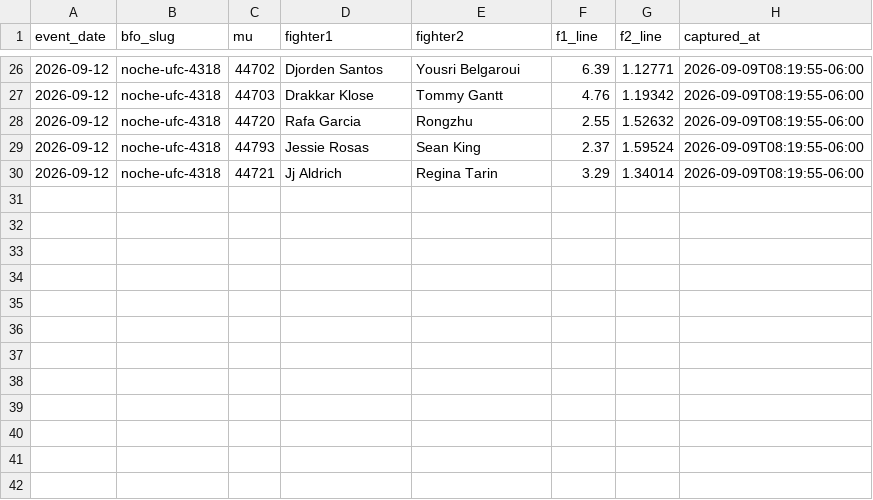
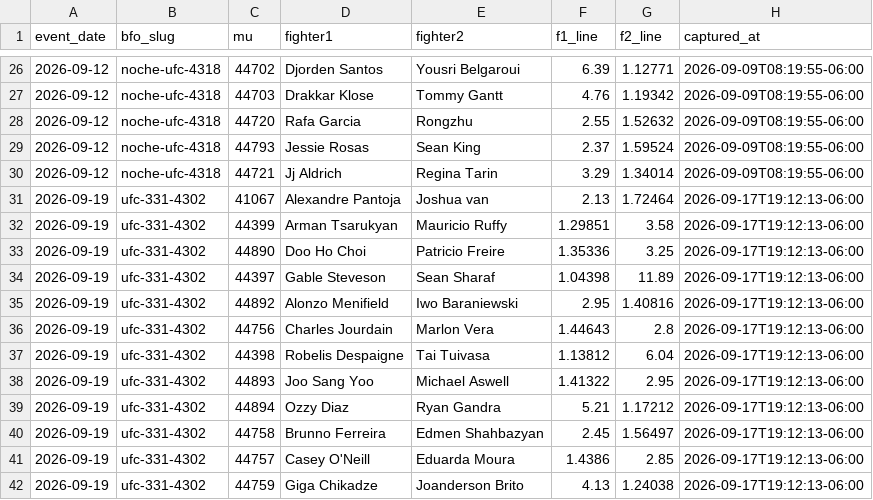
Before and after one commit to lkirby195/FightNight, a CSV file: data/placeable_lines.csv, drawn as a sheet; only a part is shown, gaps mark what is left out; the diff names each change by its address in the sheet, - before the commit and + after, or states it on an @@ line.

```diff
--- a/data/placeable_lines.csv
+++ b/data/placeable_lines.csv
+row 31: 2026-09-19 | ufc-331-4302 | 41067 | Alexandre Pantoja | Joshua van | 2.13 | 1.72464 | 2026-09-17T19:12:13-06:00
+row 32: 2026-09-19 | ufc-331-4302 | 44399 | Arman Tsarukyan | Mauricio Ruffy | 1.29851 | 3.58 | 2026-09-17T19:12:13-06:00
+row 33: 2026-09-19 | ufc-331-4302 | 44890 | Doo Ho Choi | Patricio Freire | 1.35336 | 3.25 | 2026-09-17T19:12:13-06:00
+row 34: 2026-09-19 | ufc-331-4302 | 44397 | Gable Steveson | Sean Sharaf | 1.04398 | 11.89 | 2026-09-17T19:12:13-06:00
+row 35: 2026-09-19 | ufc-331-4302 | 44892 | Alonzo Menifield | Iwo Baraniewski | 2.95 | 1.40816 | 2026-09-17T19:12:13-06:00
+row 36: 2026-09-19 | ufc-331-4302 | 44756 | Charles Jourdain | Marlon Vera | 1.44643 | 2.8 | 2026-09-17T19:12:13-06:00
+row 37: 2026-09-19 | ufc-331-4302 | 44398 | Robelis Despaigne | Tai Tuivasa | 1.13812 | 6.04 | 2026-09-17T19:12:13-06:00
+row 38: 2026-09-19 | ufc-331-4302 | 44893 | Joo Sang Yoo | Michael Aswell | 1.41322 | 2.95 | 2026-09-17T19:12:13-06:00
+row 39: 2026-09-19 | ufc-331-4302 | 44894 | Ozzy Diaz | Ryan Gandra | 5.21 | 1.17212 | 2026-09-17T19:12:13-06:00
+row 40: 2026-09-19 | ufc-331-4302 | 44758 | Brunno Ferreira | Edmen Shahbazyan | 2.45 | 1.56497 | 2026-09-17T19:12:13-06:00
+row 41: 2026-09-19 | ufc-331-4302 | 44757 | Casey O'Neill | Eduarda Moura | 1.4386 | 2.85 | 2026-09-17T19:12:13-06:00
+row 42: 2026-09-19 | ufc-331-4302 | 44759 | Giga Chikadze | Joanderson Brito | 4.13 | 1.24038 | 2026-09-17T19:12:13-06:00
```
Also changed, not shown: 1 other file.
